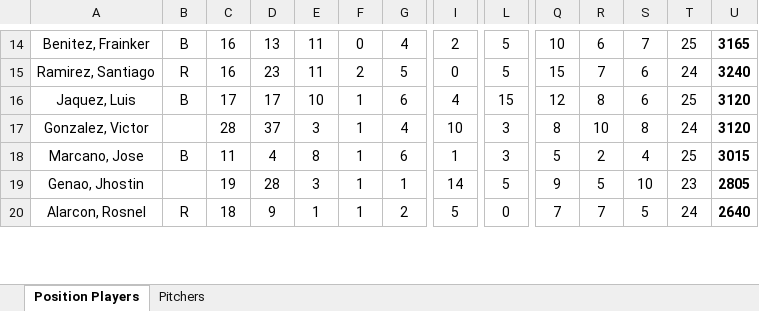
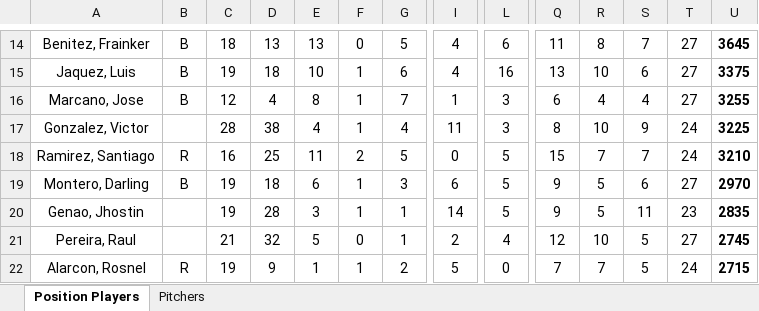
Before and after one commit to AlfredoGIIB/rangers-incentive-league, an Excel workbook: Incentives System - DR TEX 2026.xlsx, sheet Position Players, drawn as a sheet; only a part is shown, gaps mark what is left out; values as stored, in another font and other column widths than the file's, no borders; charts and pictures and conditional formats not drawn; removed rows and columns are numbered as before the commit, all else as after; rows hold the shown columns only; the diff covers the shown part only; the diff names each change by its address in the sheet, - before the commit and + after, or states it on an @@ line.

```diff
--- a/Incentives System - DR TEX 2026.xlsx (sheet Position Players)
+++ b/Incentives System - DR TEX 2026.xlsx (sheet Position Players)
-C14: 16
+C14: 18
-E14: 11
+E14: 13
-G14: 4
+G14: 5
-I14: 2
+I14: 4
-L14: 5
+L14: 6
-Q14: 10
+Q14: 11
-R14: 6
+R14: 8
-T14: 25
+T14: 27
-U14: 3165
+U14: 3645
-row 15: Ramirez, Santiago | R | 16 | 23 | 11 | 2 | 5 | 0 | 5 | 15 | 7 | 6 | 24 | 3240
-C15: 17
+C15: 19
-D15: 17
+D15: 18
-L15: 15
+L15: 16
-Q15: 12
+Q15: 13
-R15: 8
+R15: 10
-T15: 25
+T15: 27
-U15: 3120
+U15: 3375
-row 17: Gonzalez, Victor | R | 28 | 37 | 3 | 1 | 4 | 10 | 3 | 8 | 10 | 8 | 24 | 3120
-C16: 11
+C16: 12
-G16: 6
+G16: 7
-Q16: 5
+Q16: 6
-R16: 2
+R16: 4
-T16: 25
+T16: 27
-U16: 3015
+U16: 3255
+row 17: Gonzalez, Victor | R | 28 | 38 | 4 | 1 | 4 | 11 | 3 | 8 | 10 | 9 | 24 | 3225
+row 18: Ramirez, Santiago | R | 16 | 25 | 11 | 2 | 5 | 0 | 5 | 15 | 7 | 7 | 24 | 3210
+row 19: Montero, Darling | B | 19 | 18 | 6 | 1 | 3 | 6 | 5 | 9 | 5 | 6 | 27 | 2970
-S20: 10
+S20: 11
-U20: 2805
+U20: 2835
+row 21: Pereira, Raul | B | 21 | 32 | 5 | 0 | 1 | 2 | 4 | 12 | 10 | 5 | 27 | 2745
-C22: 18
+C22: 19
-U22: 2640
+U22: 2715
```
Also changed, not shown: 7 added rows, 8 removed rows, 60 edited cells and cell formats elsewhere in this sheet, sheet Pitchers, formulas that keep their value.
